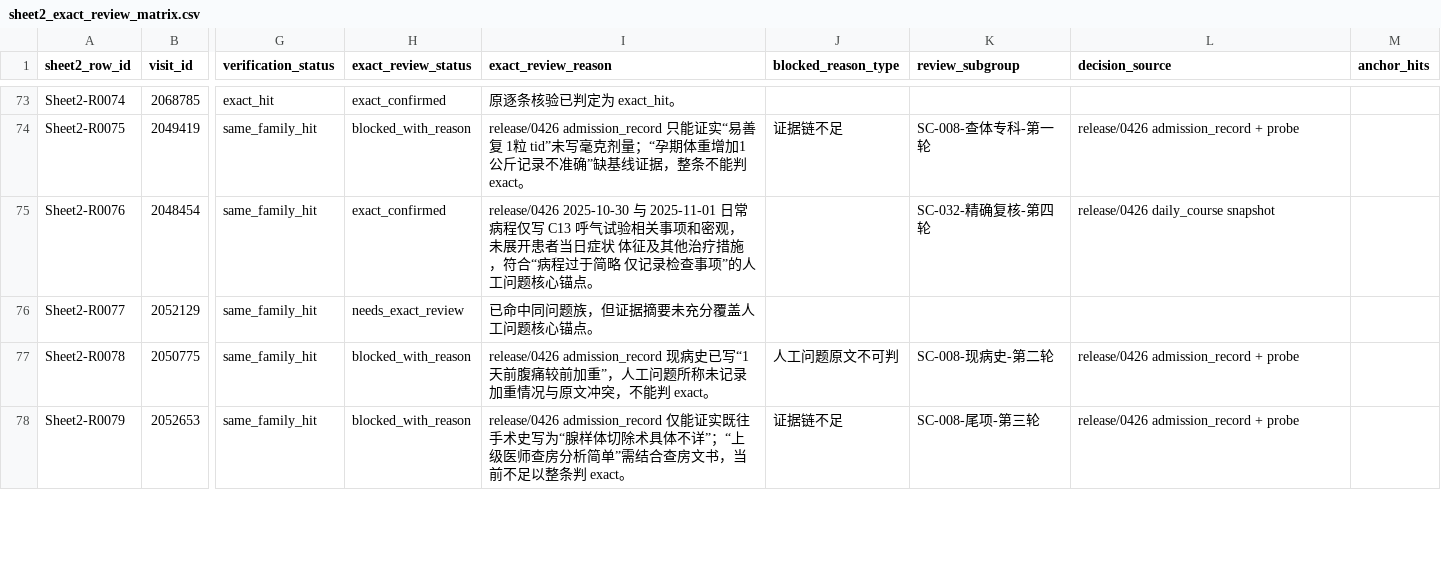
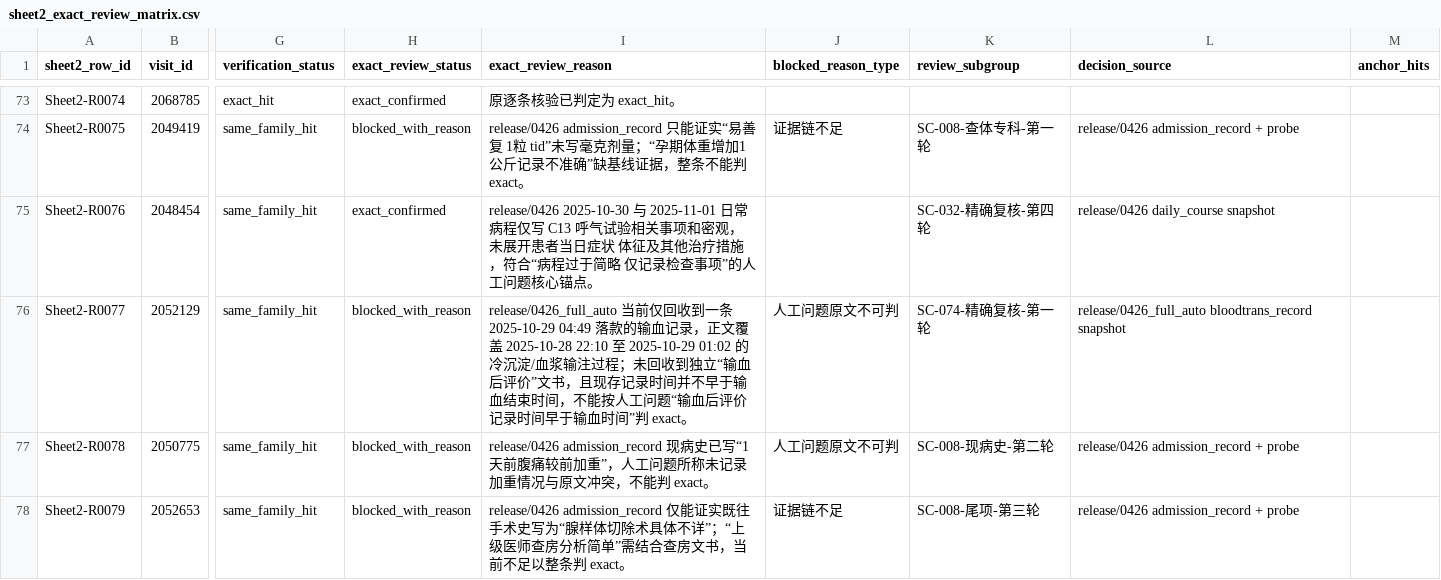
Before and after one commit to softjazzz/combined, a CSV file: apps/medqc-web/docs/0418/QC/sheet2_exact_review_matrix.csv, drawn as a sheet; only a part is shown, gaps mark what is left out; the diff names each change by its address in the sheet, - before the commit and + after, or states it on an @@ line.

```diff
--- a/apps/medqc-web/docs/0418/QC/sheet2_exact_review_matrix.csv
+++ b/apps/medqc-web/docs/0418/QC/sheet2_exact_review_matrix.csv
-H76 (exact_review_status): needs_exact_review
+H76 (exact_review_status): blocked_with_reason
-I76 (exact_review_reason): 已命中同问题族，但证据摘要未充分覆盖人工问题核心锚点。
+I76 (exact_review_reason): release/0426_full_auto 当前仅回收到一条 2025-10-29 04:49 落款的输血记录，正文覆盖 2025-10-28 22:10 至 2025-10-29 01:02 的冷沉淀/血浆输注过程；未回收到独立“输血后评价”文书，且现存记录时间并不早于输血结束时间，不能按人工问题“输血后评价记录时间早于输血时间”判 exact。
-J76 (blocked_reason_type): (empty)
+J76 (blocked_reason_type): 人工问题原文不可判
-K76 (review_subgroup): (empty)
+K76 (review_subgroup): SC-074-精确复核-第一轮
-L76 (decision_source): (empty)
+L76 (decision_source): release/0426_full_auto bloodtrans_record snapshot
```
Also changed, not shown: apps/medqc-web/docs/0418/QC/sheet2_exact_review_overrides.csv, 4 other files.
